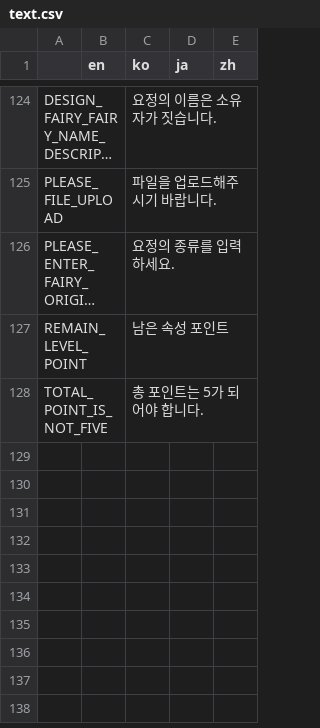
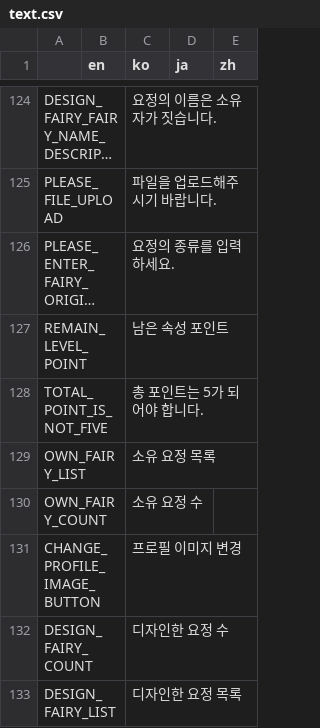
Before and after one commit to Hanul/EtherFairy, a CSV file: EtherFairy/R/text.csv, drawn as a sheet; only a part is shown, gaps mark what is left out; long unchanged cells end in ….

```diff
--- a/EtherFairy/R/text.csv
+++ b/EtherFairy/R/text.csv
@@ -128 +128,6 @@ REMAIN_LEVEL_POINT,,남은 속성 포인트,,,,,,,,,,,,,,,,,
 TOTAL_POINT_IS_NOT_FIVE,,총 포인트는 5가 되어야 합니다.,,,,,,,,,,,,,,,,,
+OWN_FAIRY_LIST,,소유 요정 목록,,,,,,,,,,,,,,,,,
+OWN_FAIRY_COUNT,,소유 요정 수,,,,,,,,,,,,,,,,,
+CHANGE_PROFILE_IMAGE_BUTTON,,프로필 이미지 변경,,,,,,,,,,,,,,,,,
+DESIGN_FAIRY_COUNT,,디자인한 요정 수,,,,,,,,,,,,,,,,,
+DESIGN_FAIRY_LIST,,디자인한 요정 목록,,,,,,,,,,,,,,,,,
```
Also changed, not shown: 2 other files.
